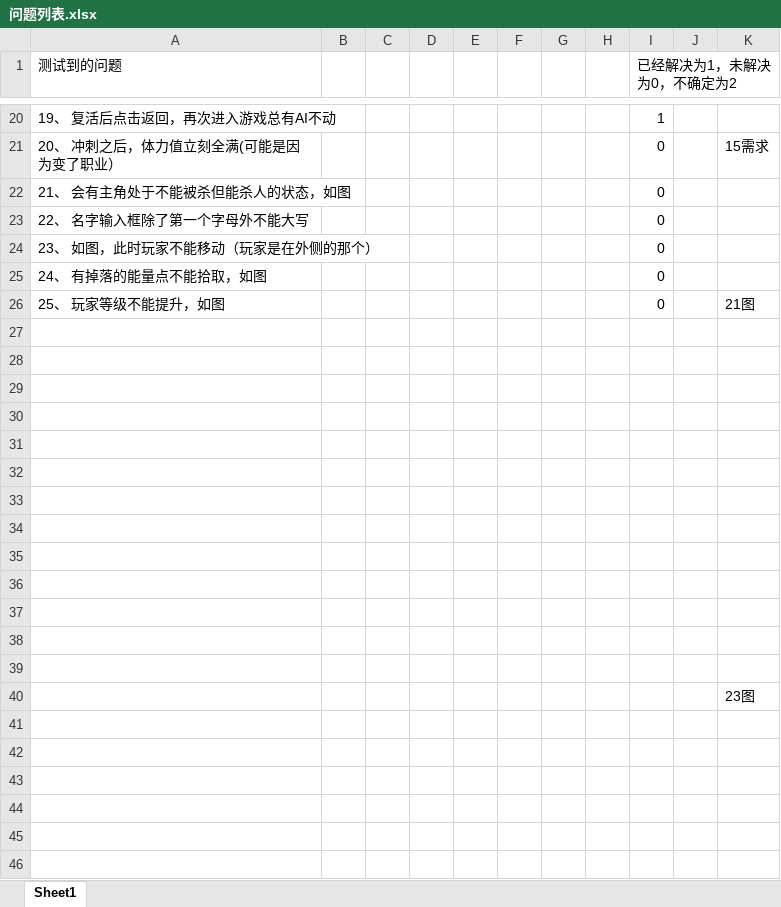
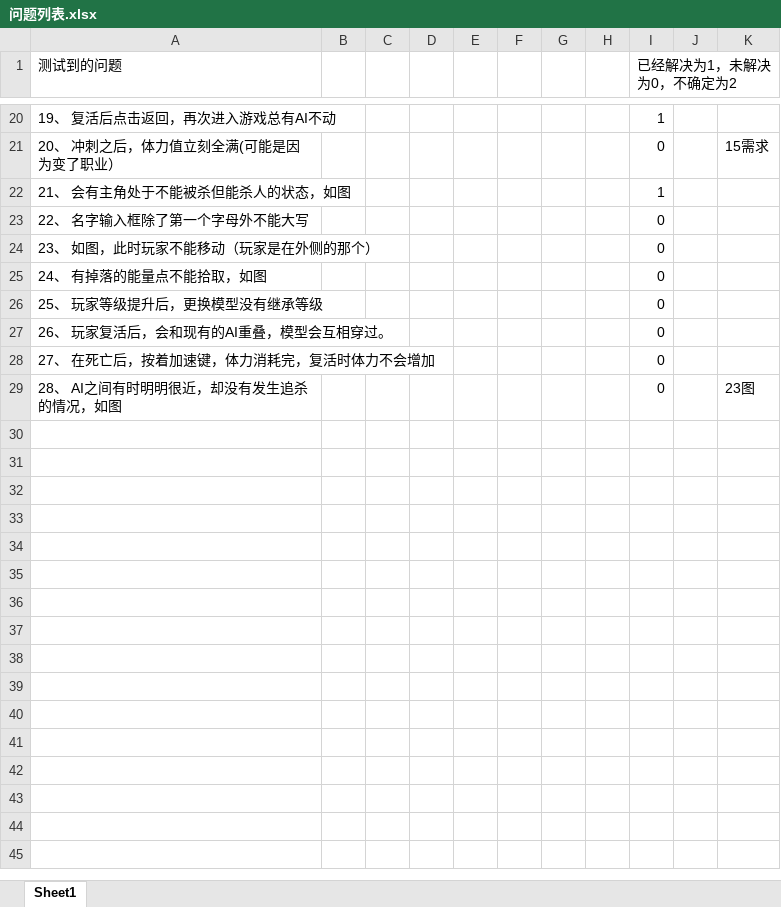
Before and after one commit to k3498gg/TSC, an Excel workbook: Document/问题列表.xlsx, sheet Sheet1, drawn as a sheet; only a part is shown, gaps mark what is left out; the shorter side is filled out with more unchanged rows; values as stored, in another font and other column widths than the file's, no borders; charts and pictures not drawn; removed rows and columns are numbered as before the commit, all else as after; the diff covers the shown part only; the diff names each change by its address in the sheet, - before the commit and + after, or states it on an @@ line.

Commit message:
问题列表更新
问题列表更新

```diff
--- a/Document/问题列表.xlsx (sheet Sheet1)
+++ b/Document/问题列表.xlsx (sheet Sheet1)
-I22 (已经解决为1，未解决为0，不确定为2): 0
+I22 (已经解决为1，未解决为0，不确定为2): 1
-row 26: 25、 玩家等级不能提升，如图 |  |  |  |  |  |  |  | 0 |  | 21图
-row 26: (empty)
+row 26: 25、 玩家等级提升后，更换模型没有继承等级 |  |  |  |  |  |  |  | 0
-row 27: (empty)
+row 27: 26、 玩家复活后，会和现有的AI重叠，模型会互相穿过。 |  |  |  |  |  |  |  | 0
-row 28: (empty)
+row 28: 27、 在死亡后，按着加速键，体力消耗完，复活时体力不会增加 |  |  |  |  |  |  |  | 0
-row 29: (empty)
+row 29: 28、 AI之间有时明明很近，却没有发生追杀的情况，如图 |  |  |  |  |  |  |  | 0 |  | 23图
-row 31: (empty)
-row 32: (empty)
-row 33: (empty)
-row 34: (empty)
-row 35: (empty)
-row 36: (empty)
-row 37: (empty)
-row 38: (empty)
-row 39: (empty)
-row 40:  |  |  |  |  |  |  |  |  |  | 23图
```
Also changed, not shown: 22 added rows and 1 edited cell elsewhere in this sheet, charts or pictures.
